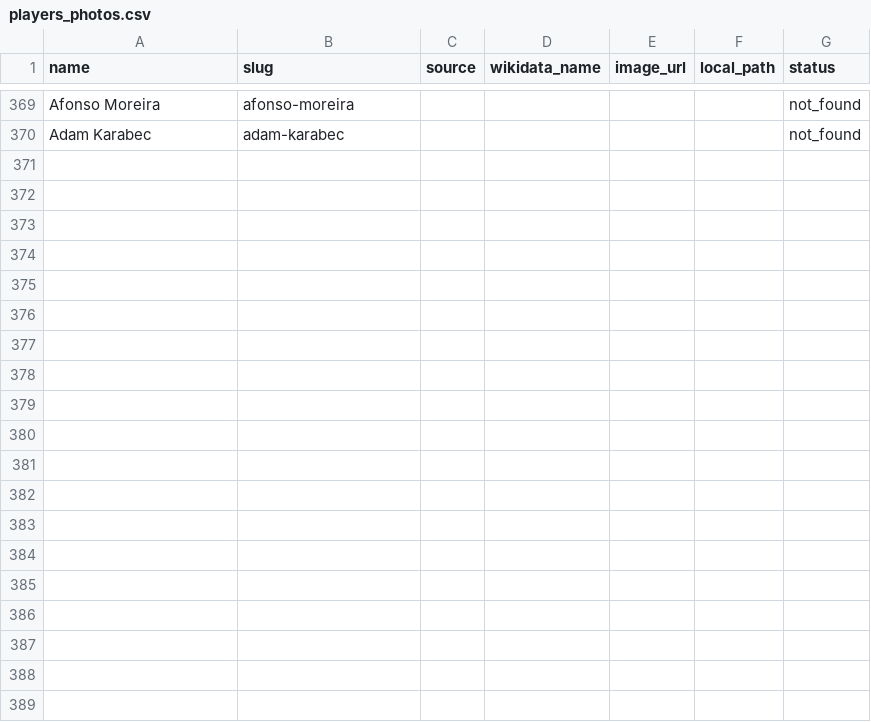
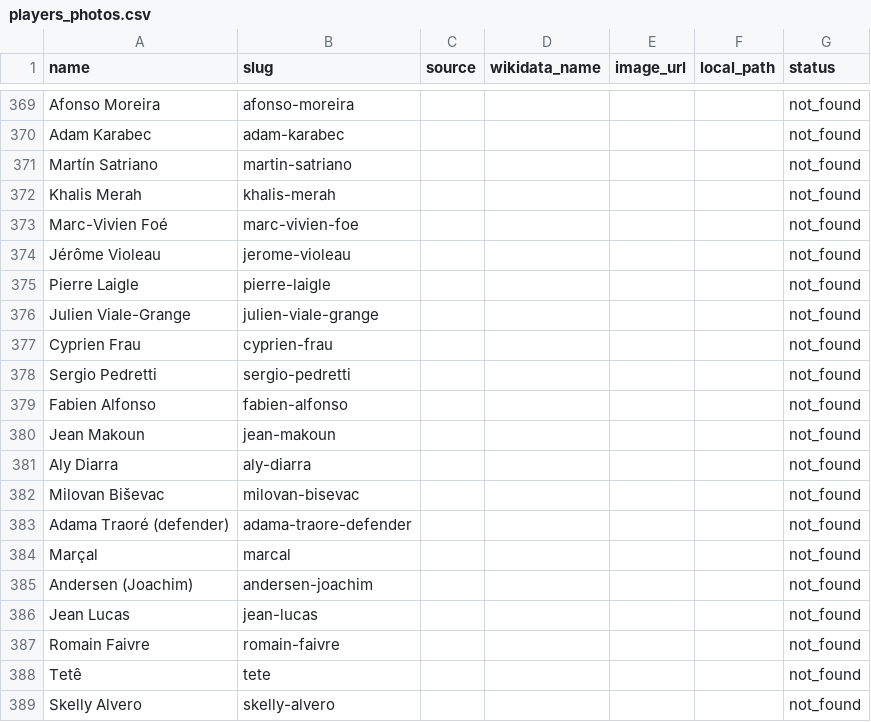
Before and after one commit to Naeldajani/OL_Project, a CSV file: data-research/csv/players_photos.csv, drawn as a sheet; only a part is shown, gaps mark what is left out.

```diff
--- a/data-research/csv/players_photos.csv
+++ b/data-research/csv/players_photos.csv
@@ -370 +370,20 @@ Afonso Moreira,afonso-moreira,,,,,not_found
 Adam Karabec,adam-karabec,,,,,not_found
+Martín Satriano,martin-satriano,,,,,not_found
+Khalis Merah,khalis-merah,,,,,not_found
+Marc-Vivien Foé,marc-vivien-foe,,,,,not_found
+Jérôme Violeau,jerome-violeau,,,,,not_found
+Pierre Laigle,pierre-laigle,,,,,not_found
+Julien Viale-Grange,julien-viale-grange,,,,,not_found
+Cyprien Frau,cyprien-frau,,,,,not_found
+Sergio Pedretti,sergio-pedretti,,,,,not_found
+Fabien Alfonso,fabien-alfonso,,,,,not_found
+Jean Makoun,jean-makoun,,,,,not_found
+Aly Diarra,aly-diarra,,,,,not_found
+Milovan Biševac,milovan-bisevac,,,,,not_found
+Adama Traoré (defender),adama-traore-defender,,,,,not_found
+Marçal,marcal,,,,,not_found
+Andersen (Joachim),andersen-joachim,,,,,not_found
+Jean Lucas,jean-lucas,,,,,not_found
+Romain Faivre,romain-faivre,,,,,not_found
+Tetê,tete,,,,,not_found
+Skelly Alvero,skelly-alvero,,,,,not_found
```
